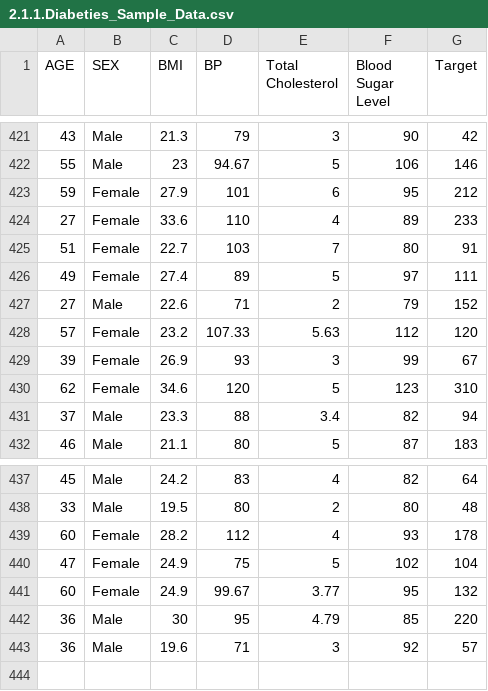
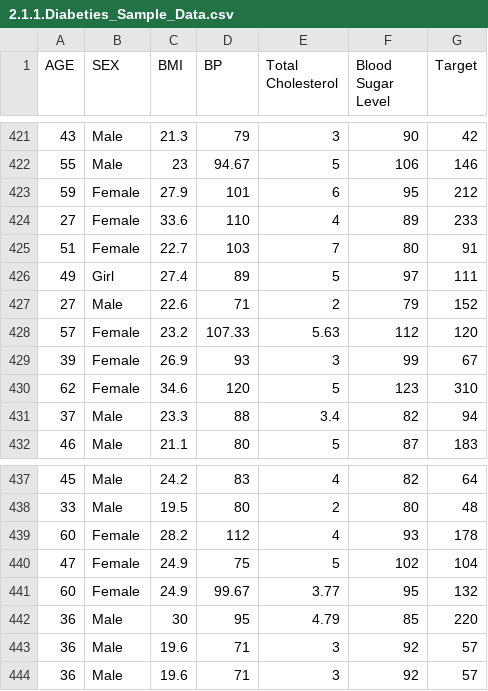
Before and after one commit to naisha-weewoo/NESA_Course_Specifications_Linear_Regression, a CSV file: 2.Model_Development/2.1.Data_Wrangling/2.1.1.Diabeties_Sample_Data.csv, drawn as a sheet; only a part is shown, gaps mark what is left out.

```diff
--- a/2.Model_Development/2.1.Data_Wrangling/2.1.1.Diabeties_Sample_Data.csv
+++ b/2.Model_Development/2.1.Data_Wrangling/2.1.1.Diabeties_Sample_Data.csv
@@ -425,3 +425,3 @@
 51,Female,22.7,103,7,80,91
-49,Female,27.4,89,5,97,111
+49,Girl,27.4,89,5,97,111
 27,Male,22.6,71,2,79,152
@@ -442,2 +442,3 @@
 36,Male,30,95,4.79,85,220
+36,Male,19.6,71,3,92,57
 36,Male,19.6,71,3,92,57
```
Also changed, not shown: 9 other files.
